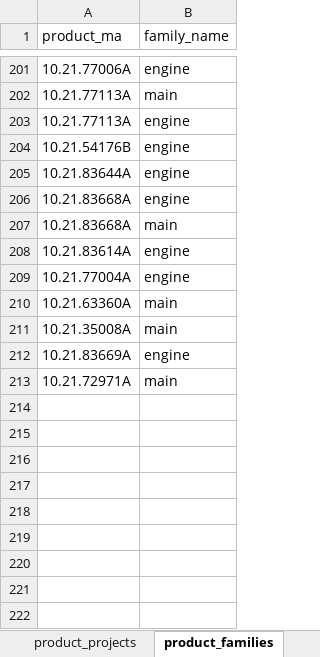
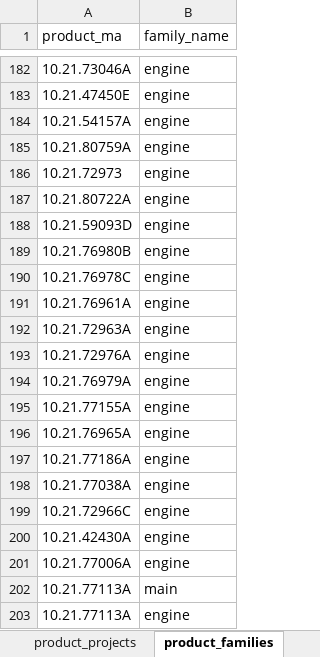
Before and after one commit to pacopacev/jo_engine, an Excel workbook: data.xlsx, sheet product_families, drawn as a sheet; only a part is shown, gaps mark what is left out; the shorter side is filled out with more unchanged rows; values as stored, in another font and other column widths than the file's, no borders; table styles not drawn; the diff covers the shown part only; the diff names each change by its address in the sheet, - before the commit and + after, or states it on an @@ line.

```diff
--- a/data.xlsx (sheet product_families)
+++ b/data.xlsx (sheet product_families)
@@ row 182 unhidden: 10.21.73046A | engine @@
@@ row 183 unhidden: 10.21.47450E | engine @@
@@ row 184 unhidden: 10.21.54157A | engine @@
@@ row 185 unhidden: 10.21.80759A | engine @@
@@ row 186 unhidden: 10.21.72973 | engine @@
@@ row 187 unhidden: 10.21.80722A | engine @@
@@ row 188 unhidden: 10.21.59093D | engine @@
@@ row 189 unhidden: 10.21.76980B | engine @@
@@ row 190 unhidden: 10.21.76978C | engine @@
@@ row 191 unhidden: 10.21.76961A | engine @@
@@ row 192 unhidden: 10.21.72963A | engine @@
@@ row 193 unhidden: 10.21.72976A | engine @@
@@ row 194 unhidden: 10.21.76979A | engine @@
@@ row 195 unhidden: 10.21.77155A | engine @@
@@ row 196 unhidden: 10.21.76965A | engine @@
@@ row 197 unhidden: 10.21.77186A | engine @@
@@ row 198 unhidden: 10.21.77038A | engine @@
@@ row 199 unhidden: 10.21.72966C | engine @@
@@ row 200 unhidden: 10.21.42430A | engine @@
```
Also changed, not shown: 179 hidden or unhidden rows elsewhere in this sheet, sheet b1-6, sheet product_list, other sheet tabs, 26 other files.
